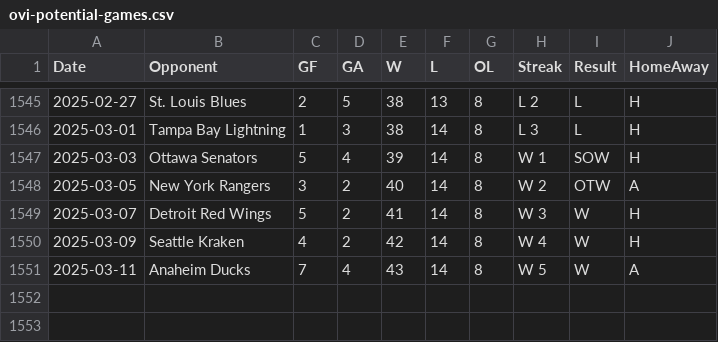
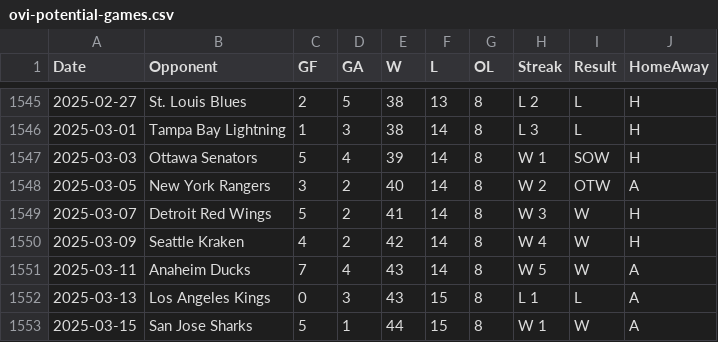
Before and after one commit to jeffreyz374/Ovi-Gretzky-Comparison-Project, a CSV file: Data/ovi-potential-games.csv, drawn as a sheet; only a part is shown, gaps mark what is left out; the diff names each change by its address in the sheet, - before the commit and + after, or states it on an @@ line.

```diff
--- a/Data/ovi-potential-games.csv
+++ b/Data/ovi-potential-games.csv
+row 1552: 2025-03-13 | Los Angeles Kings | 0 | 3 | 43 | 15 | 8 | L 1 | L | A
+row 1553: 2025-03-15 | San Jose Sharks | 5 | 1 | 44 | 15 | 8 | W 1 | W | A
```
Also changed, not shown: Data/ovi-data.csv.
